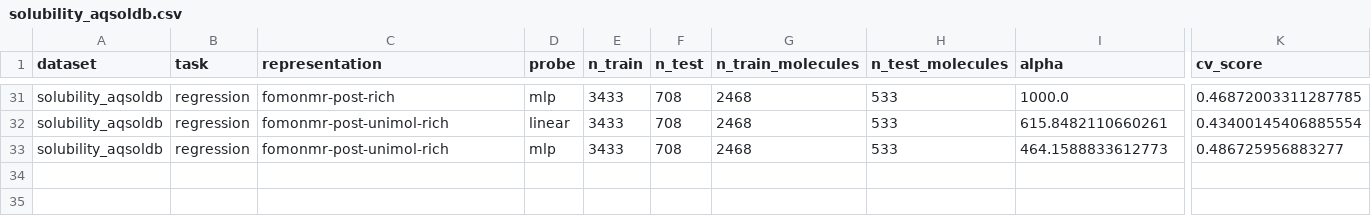
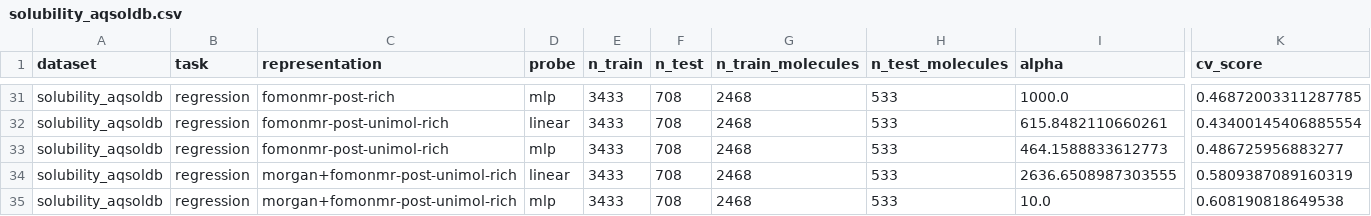
Before and after one commit to nicogreeco/nmr_fomo, a CSV file: results/property_prediction/solubility_aqsoldb.csv, drawn as a sheet; only a part is shown, gaps mark what is left out; rows hold the shown columns only; the diff names each change by its address in the sheet, - before the commit and + after, or states it on an @@ line.

```diff
--- a/results/property_prediction/solubility_aqsoldb.csv
+++ b/results/property_prediction/solubility_aqsoldb.csv
+row 34: solubility_aqsoldb | regression | morgan+fomonmr-post-unimol-rich | linear | 3433 | 708 | 2468 | 533 | 2636.6508987303555 | 0.5809387089160319
+row 35: solubility_aqsoldb | regression | morgan+fomonmr-post-unimol-rich | mlp | 3433 | 708 | 2468 | 533 | 10.0 | 0.608190818649538
```
Also changed, not shown: results/property_prediction/ames.csv, results/property_prediction/ld50_zhu.csv, 2 other files.
